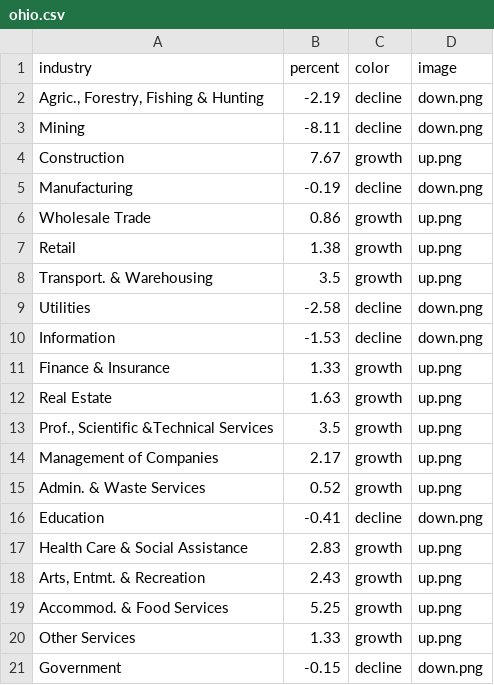
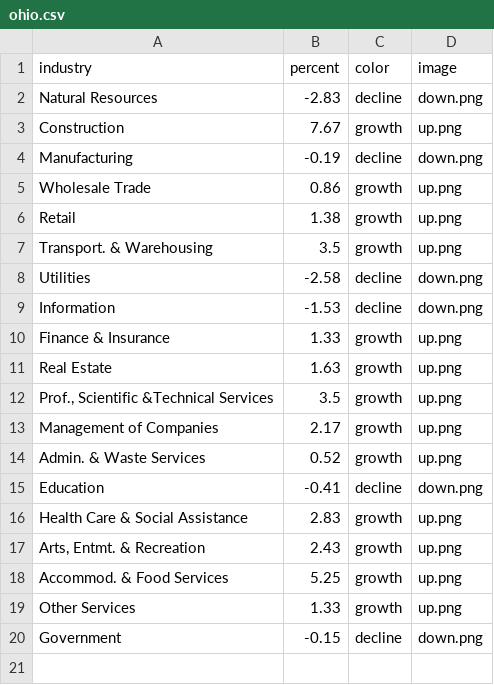
Before and after one commit to vpascal/Employment-page, a CSV file: ohio.csv, drawn as a sheet.

```diff
--- a/ohio.csv
+++ b/ohio.csv
@@ -1,4 +1,3 @@
 industry,percent,color,image
-"Agric., Forestry, Fishing & Hunting",-2.19,decline,down.png
-Mining,-8.11,decline,down.png
+Natural Resources,-2.83,decline,down.png
 Construction,7.67,growth,up.png
```
Also changed, not shown: 5 other files.
